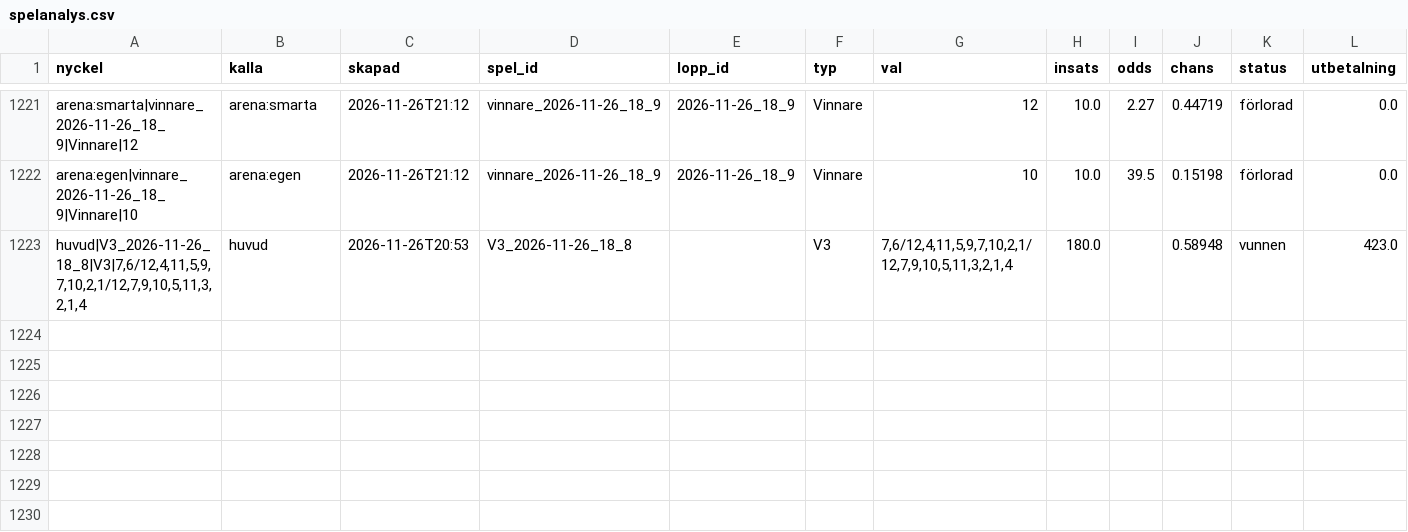
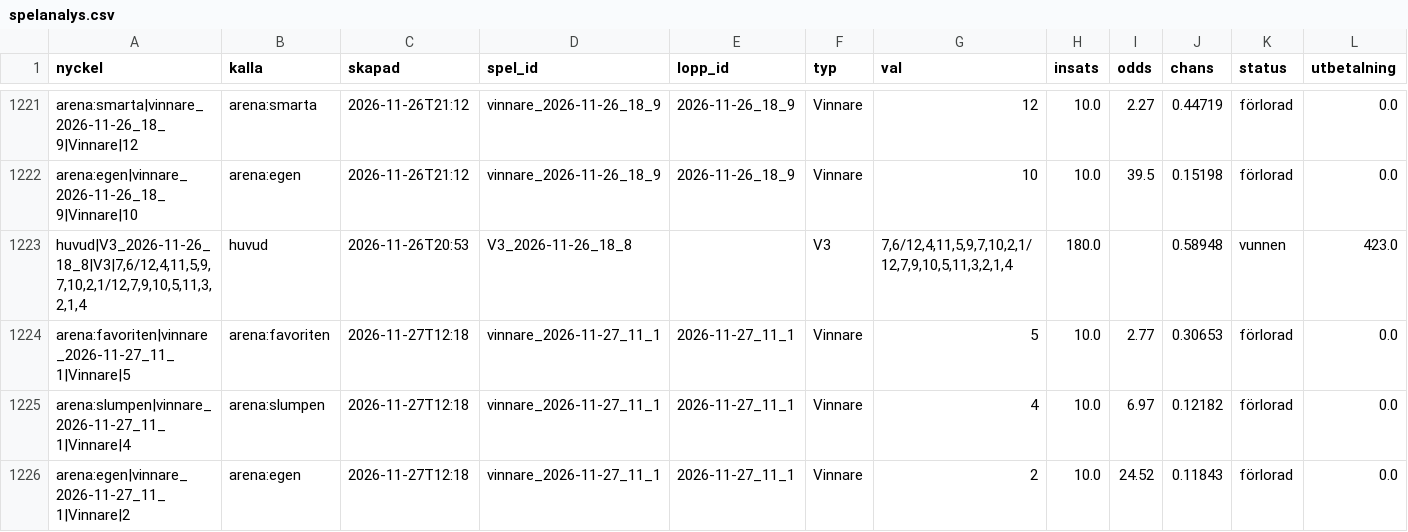
Before and after one commit to fredriklofsten/atg-bot, a CSV file: data/spelanalys.csv, drawn as a sheet; only a part is shown, gaps mark what is left out; rows hold the shown columns only; the diff names each change by its address in the sheet, - before the commit and + after, or states it on an @@ line.

```diff
--- a/data/spelanalys.csv
+++ b/data/spelanalys.csv
+row 1224: arena:favoriten|vinnare_2026-11-27_11_1|Vinnare|5 | arena:favoriten | 2026-11-27T12:18 | vinnare_2026-11-27_11_1 | 2026-11-27_11_1 | Vinnare | 5 | 10.0 | 2.77 | 0.30653 | förlorad | 0.0
+row 1225: arena:slumpen|vinnare_2026-11-27_11_1|Vinnare|4 | arena:slumpen | 2026-11-27T12:18 | vinnare_2026-11-27_11_1 | 2026-11-27_11_1 | Vinnare | 4 | 10.0 | 6.97 | 0.12182 | förlorad | 0.0
+row 1226: arena:egen|vinnare_2026-11-27_11_1|Vinnare|2 | arena:egen | 2026-11-27T12:18 | vinnare_2026-11-27_11_1 | 2026-11-27_11_1 | Vinnare | 2 | 10.0 | 24.52 | 0.11843 | förlorad | 0.0
```
Also changed, not shown: data/arena.csv, 9 other files.
